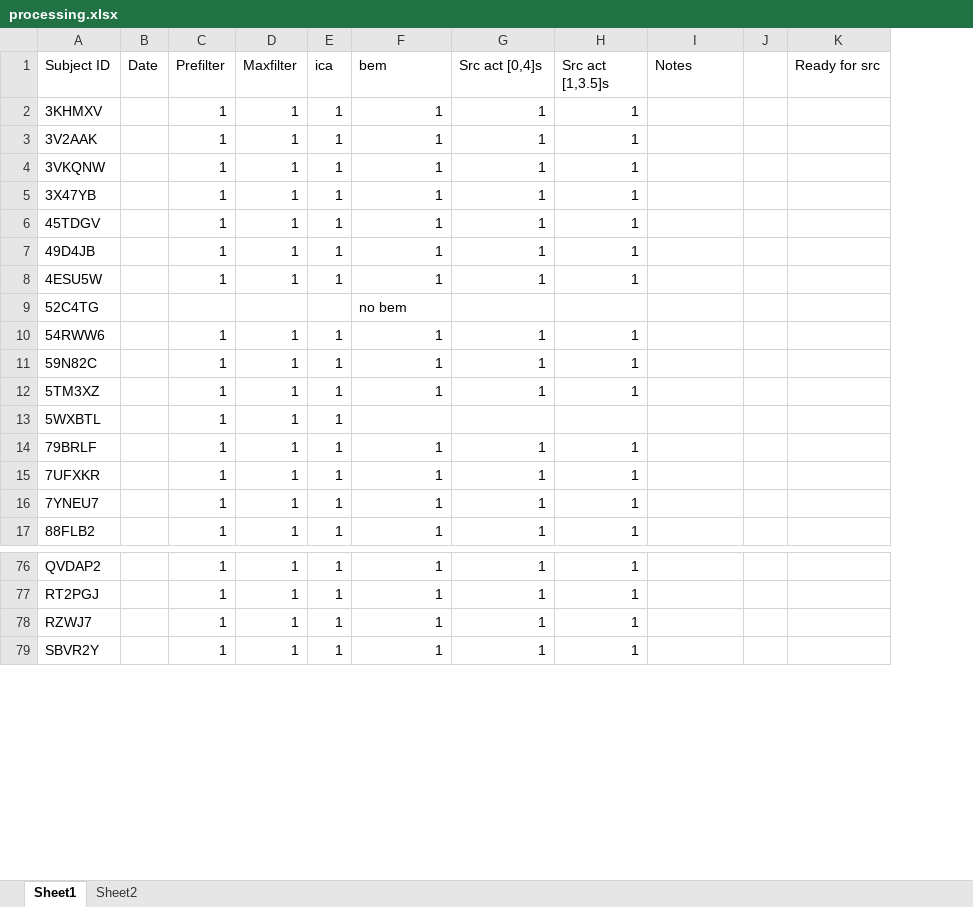
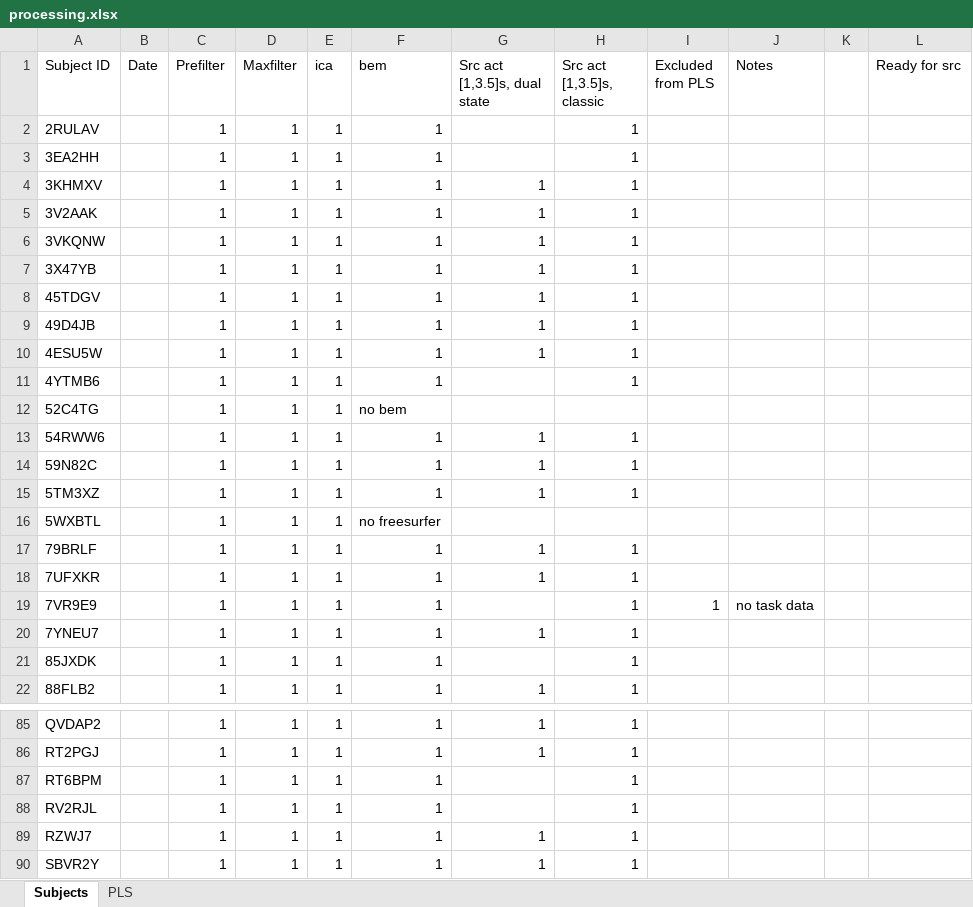
Before and after one commit to catvasily/religion_pre_meg, an Excel workbook: description/processing.xlsx, sheet Subjects, drawn as a sheet; only a part is shown, gaps mark what is left out; values as stored, in another font and other column widths than the file's, no cell formats; addresses are those after the commit; the diff covers the shown part only; the diff names each change by its address in the sheet, - before the commit and + after, or states it on an @@ line.

Commit message:
Merge from work branch Feb 6, 2025. New processing steps added: src_erf, PLS analysis, plot PLS inflated brain, correlation dist analysis. New sources: src_erf.py, pls_analysis.py, run_pls.py, call_pls.m, heatmap.py, view_inflated_brain_data.py, plot_pls_inflated_brain.py, compare_corr_distributions.py, bootes_multivariate.py

```diff
--- a/description/processing.xlsx (sheet Subjects)
+++ b/description/processing.xlsx (sheet Subjects)
-sheet tab: Sheet1
+sheet tab: Subjects
-sheet tab: Sheet2
+sheet tab: PLS
+column I (Excluded from PLS), empty
-G1: Src act [0,4]s
+G1: Src act [1,3.5]s, dual state
-H1: Src act [1,3.5]s
+H1: Src act [1,3.5]s, classic
+row 2: 2RULAV |  | 1 | 1 | 1 | 1 |  | 1
+row 3: 3EA2HH |  | 1 | 1 | 1 | 1 |  | 1
+row 11: 4YTMB6 |  | 1 | 1 | 1 | 1 |  | 1
-C12 (Prefilter): (empty)
+C12 (Prefilter): 1
-D12 (Maxfilter): (empty)
+D12 (Maxfilter): 1
-E12 (ica): (empty)
+E12 (ica): 1
-F16 (bem): (empty)
+F16 (bem): no freesurfer
+row 19: 7VR9E9 |  | 1 | 1 | 1 | 1 |  | 1 | 1 | no task data
+row 21: 85JXDK |  | 1 | 1 | 1 | 1 |  | 1
+row 87: RT6BPM |  | 1 | 1 | 1 | 1 |  | 1
+row 88: RV2RJL |  | 1 | 1 | 1 | 1 |  | 1
```
Also changed, not shown: 8 added rows and 25 edited cells elsewhere in this sheet, sheet PLS, cell formats, formulas that keep their value, charts or pictures, 22 other files.
